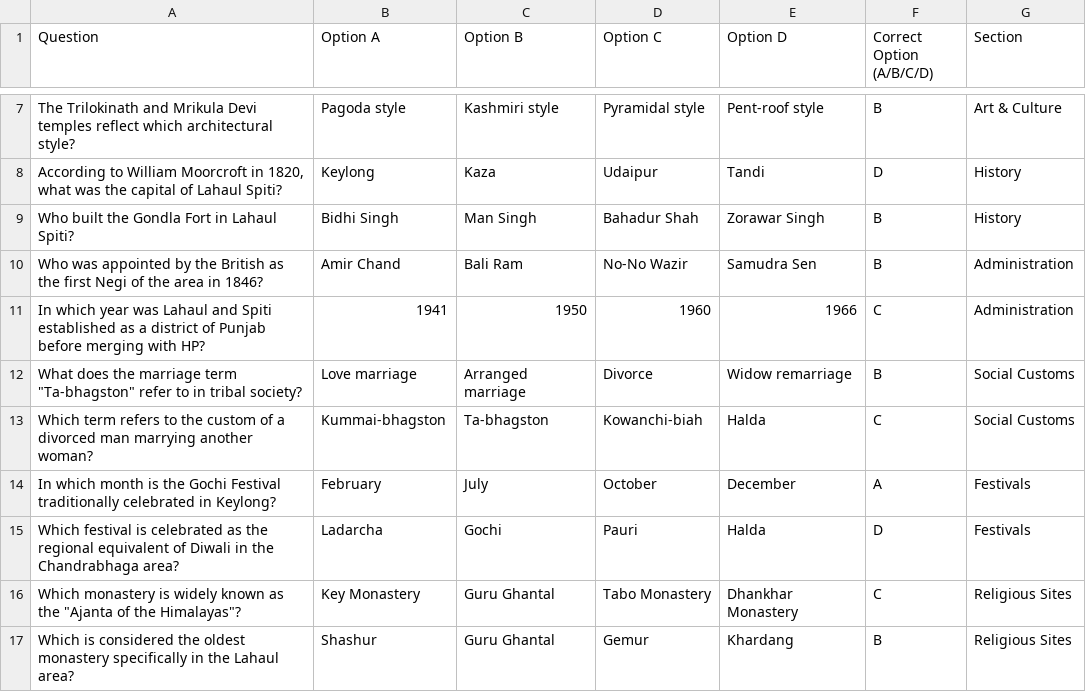
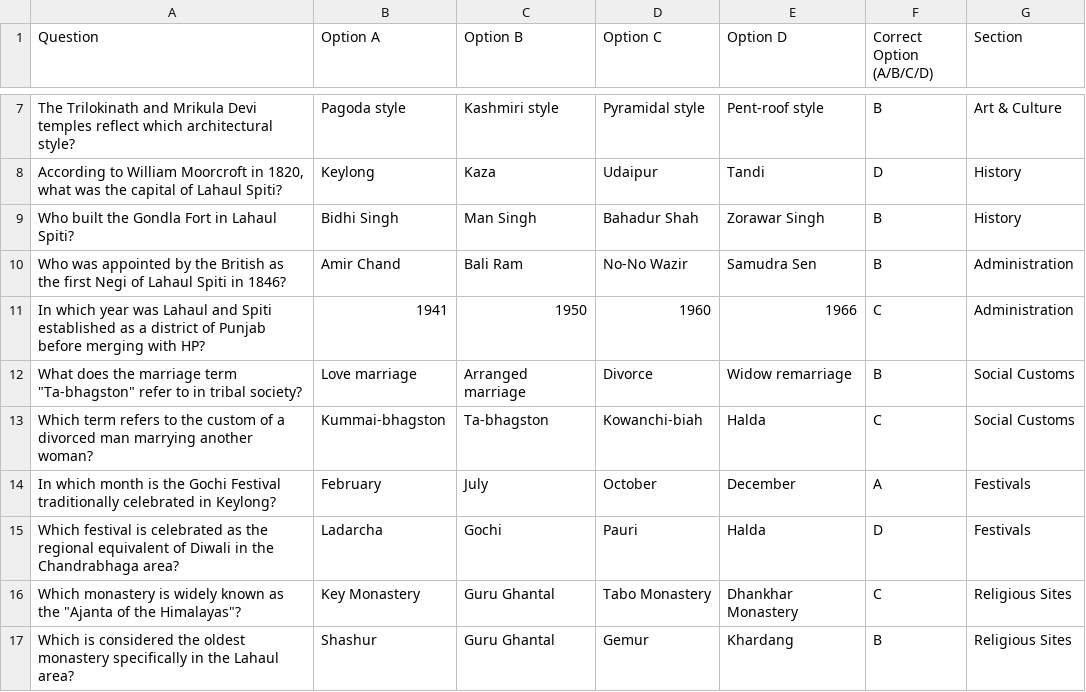
Before and after one commit to Anxhhh/cbt-exam, a CSV file: questions.csv, drawn as a sheet; only a part is shown, gaps mark what is left out.

```diff
--- a/questions.csv
+++ b/questions.csv
@@ -9,3 +9,3 @@ The Trilokinath and Mrikula Devi temples reflect which architectural style?,Pago
 Who built the Gondla Fort in Lahaul Spiti?,Bidhi Singh,Man Singh,Bahadur Shah,Zorawar Singh,B,History
-Who was appointed by the British as the first Negi of the area in 1846?,Amir Chand,Bali Ram,No-No Wazir,Samudra Sen,B,Administration
+Who was appointed by the British as the first Negi of Lahaul Spiti in 1846?,Amir Chand,Bali Ram,No-No Wazir,Samudra Sen,B,Administration
 In which year was Lahaul and Spiti established as a district of Punjab before merging with HP?,1941,1950,1960,1966,C,Administration
```
Also changed, not shown: 1 other file.
